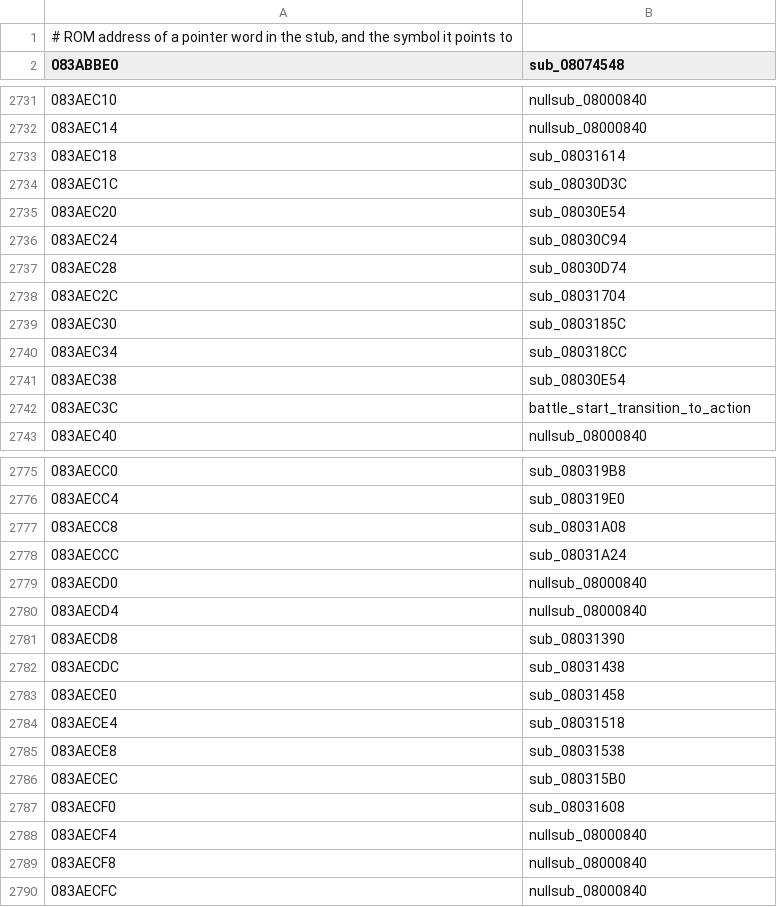
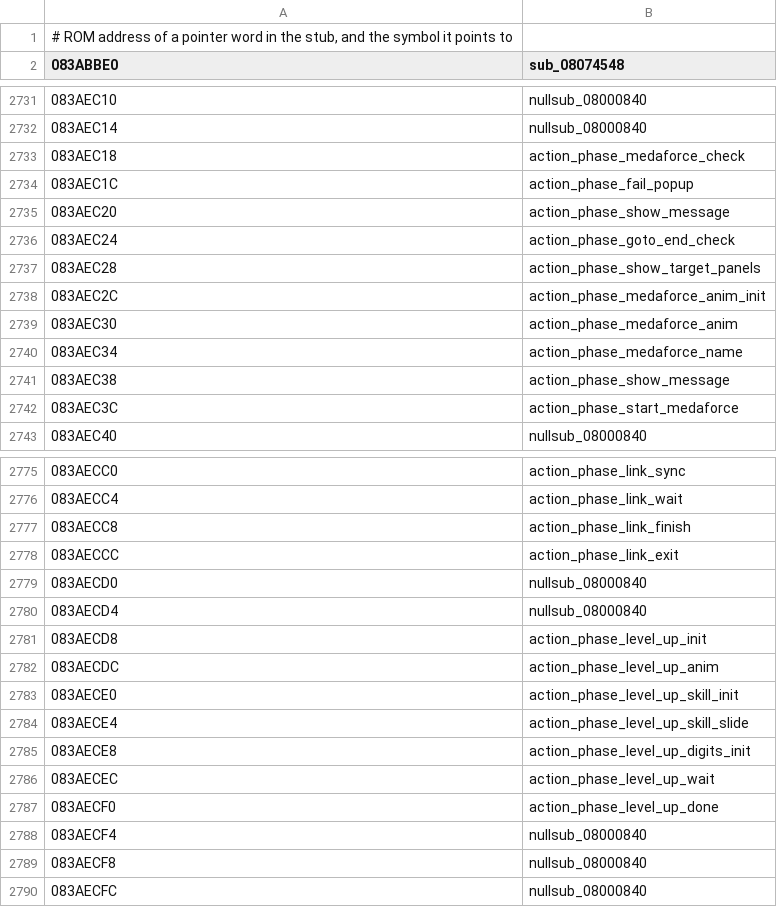
Before and after one commit to rommerhacks/medabots-rokusho, a TSV file: config/data_ptrs/data_data_083AB9D0.tsv, drawn as a sheet; only a part is shown, gaps mark what is left out; the diff covers the shown part only.

```diff
--- a/config/data_ptrs/data_data_083AB9D0.tsv
+++ b/config/data_ptrs/data_data_083AB9D0.tsv
@@ -2732,12 +2732,12 @@
 083AEC14	nullsub_08000840
-083AEC18	sub_08031614
-083AEC1C	sub_08030D3C
-083AEC20	sub_08030E54
-083AEC24	sub_08030C94
-083AEC28	sub_08030D74
-083AEC2C	sub_08031704
-083AEC30	sub_0803185C
-083AEC34	sub_080318CC
-083AEC38	sub_08030E54
-083AEC3C	battle_start_transition_to_action
+083AEC18	action_phase_medaforce_check
+083AEC1C	action_phase_fail_popup
+083AEC20	action_phase_show_message
+083AEC24	action_phase_goto_end_check
+083AEC28	action_phase_show_target_panels
+083AEC2C	action_phase_medaforce_anim_init
+083AEC30	action_phase_medaforce_anim
+083AEC34	action_phase_medaforce_name
+083AEC38	action_phase_show_message
+083AEC3C	action_phase_start_medaforce
 083AEC40	nullsub_08000840
@@ -2775,14 +2775,14 @@
-083AECC0	sub_080319B8
-083AECC4	sub_080319E0
-083AECC8	sub_08031A08
-083AECCC	sub_08031A24
+083AECC0	action_phase_link_sync
+083AECC4	action_phase_link_wait
+083AECC8	action_phase_link_finish
+083AECCC	action_phase_link_exit
 083AECD0	nullsub_08000840
 083AECD4	nullsub_08000840
-083AECD8	sub_08031390
-083AECDC	sub_08031438
-083AECE0	sub_08031458
-083AECE4	sub_08031518
-083AECE8	sub_08031538
-083AECEC	sub_080315B0
-083AECF0	sub_08031608
+083AECD8	action_phase_level_up_init
+083AECDC	action_phase_level_up_anim
+083AECE0	action_phase_level_up_skill_init
+083AECE4	action_phase_level_up_skill_slide
+083AECE8	action_phase_level_up_digits_init
+083AECEC	action_phase_level_up_wait
+083AECF0	action_phase_level_up_done
 083AECF4	nullsub_08000840
```
Also changed, not shown: 36 edited cells elsewhere in this file, config/functions.tsv, 8 other files.
